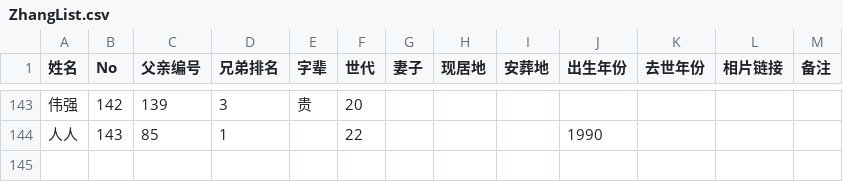
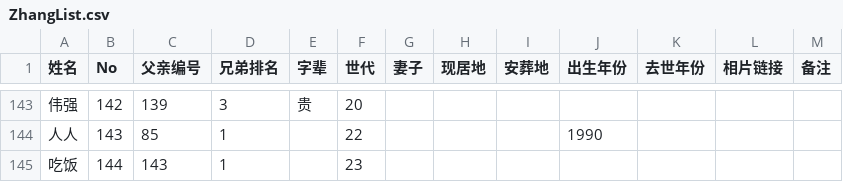
Before and after one commit to Zhang2Chong/jp, a CSV file: ZhangList.csv, drawn as a sheet; only a part is shown, gaps mark what is left out; the diff names each change by its address in the sheet, - before the commit and + after, or states it on an @@ line.

Commit message:
Sync: Add: 吃饭 (No.144)

```diff
--- a/ZhangList.csv
+++ b/ZhangList.csv
+row 145: 吃饭 | 144 | 143 | 1 |  | 23
```
